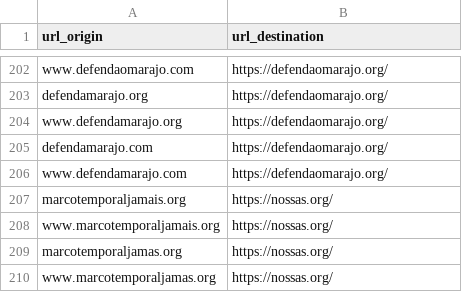
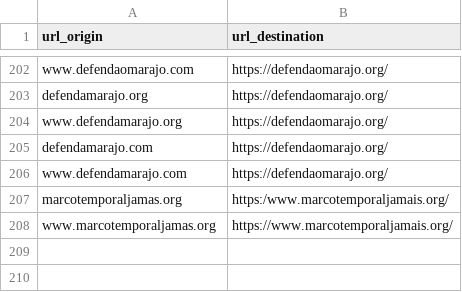
Before and after one commit to nossas/bonde-redirect, a CSV file: redirects.csv, drawn as a sheet; only a part is shown, gaps mark what is left out.

Commit message:
chore: rollback redirect to show message

```diff
--- a/redirects.csv
+++ b/redirects.csv
@@ -206,5 +206,3 @@ defendamarajo.com,https://defendaomarajo.org/
 www.defendamarajo.com,https://defendaomarajo.org/
-marcotemporaljamais.org,https://nossas.org/
-www.marcotemporaljamais.org,https://nossas.org/
-marcotemporaljamas.org,https://nossas.org/
-www.marcotemporaljamas.org,https://nossas.org/
+marcotemporaljamas.org,https:/www.marcotemporaljamais.org/
+www.marcotemporaljamas.org,https://www.marcotemporaljamais.org/
```
